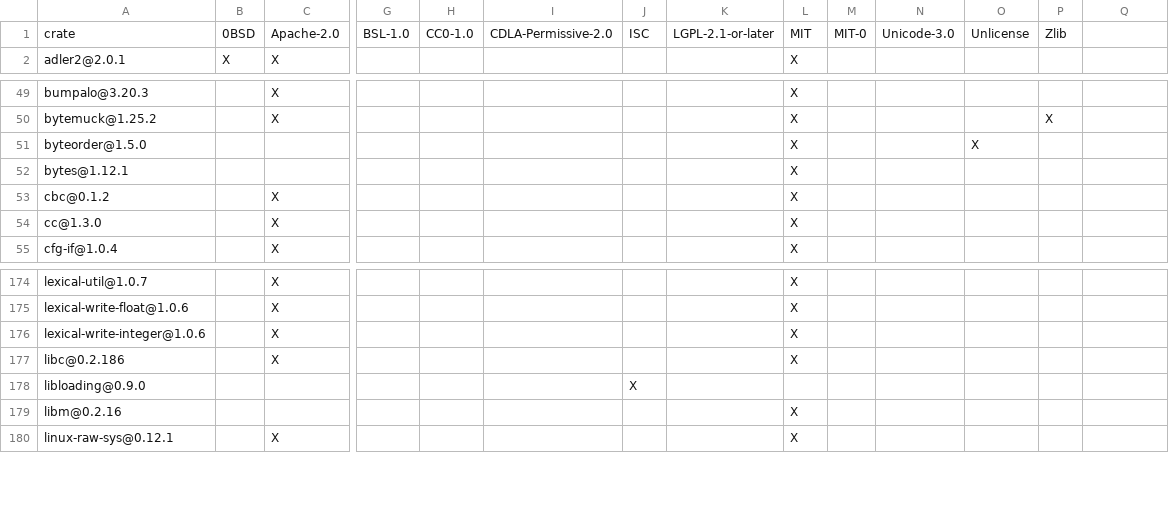
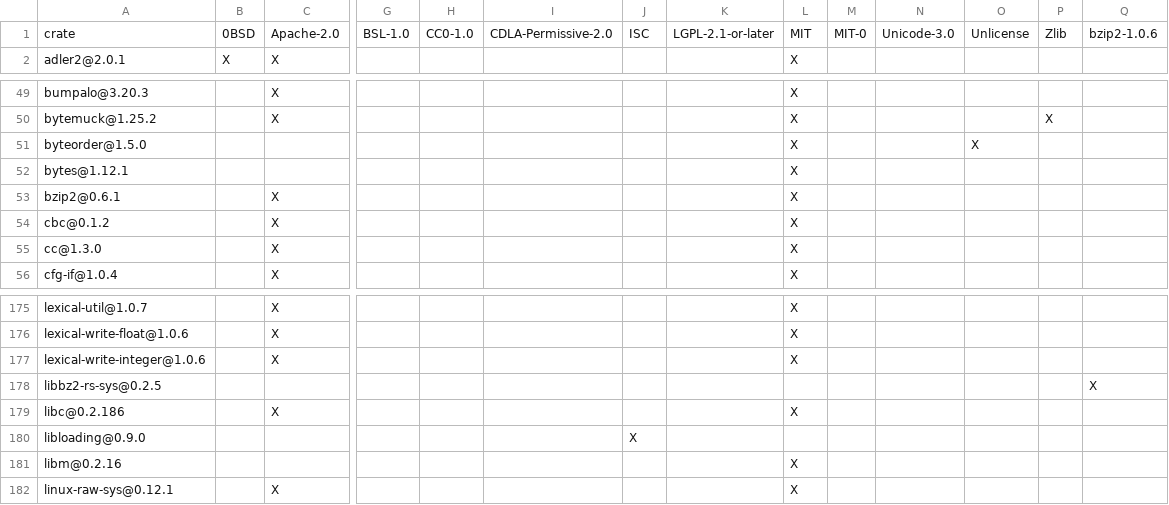
Before and after one commit to apache/paimon-rust, a TSV file: bindings/go/DEPENDENCIES.rust.tsv, drawn as a sheet; only a part is shown, gaps mark what is left out; rows hold the shown columns only; the diff names each change by its address in the sheet, - before the commit and + after, or states it on an @@ line.

```diff
--- a/bindings/go/DEPENDENCIES.rust.tsv
+++ b/bindings/go/DEPENDENCIES.rust.tsv
-Q1: (empty)
+Q1: bzip2-1.0.6
+row 53: bzip2@0.6.1 |  | X |  |  |  |  |  | X
+row 178: libbz2-rs-sys@0.2.5 |  |  |  |  |  |  |  |  |  |  |  |  | X
```
Also changed, not shown: crates/integration_tests/DEPENDENCIES.rust.tsv, crates/paimon-rest-server/DEPENDENCIES.rust.tsv, 9 other files.
